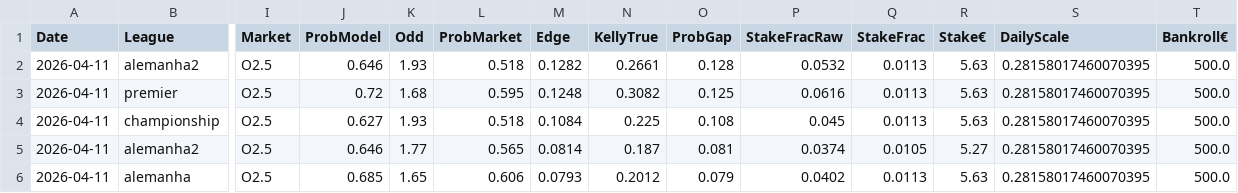
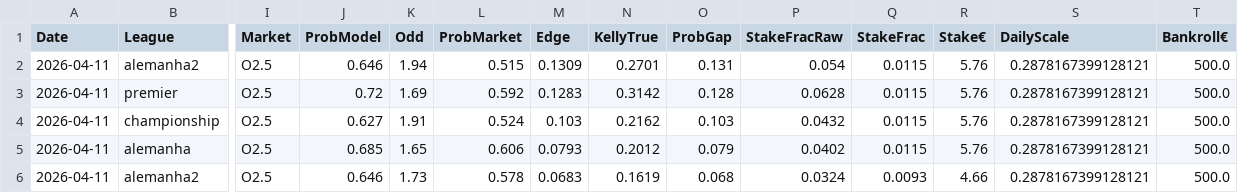
Before and after one commit to jorgepita/apostas-over-futebol, a CSV file: picks_over25.csv, drawn as a sheet; only a part is shown, gaps mark what is left out; removed rows and columns are numbered as before the commit, all else as after; rows hold the shown columns only; the diff covers the shown part only; the diff names each change by its address in the sheet, - before the commit and + after, or states it on an @@ line.

Commit message:
Update picks_over25.csv (2026-04-11T10:01:27Z)

```diff
--- a/picks_over25.csv
+++ b/picks_over25.csv
-K2 (Odd): 1.93
+K2 (Odd): 1.94
-L2 (ProbMarket): 0.518
+L2 (ProbMarket): 0.515
-M2 (Edge): 0.1282
+M2 (Edge): 0.1309
-N2 (KellyTrue): 0.2661
+N2 (KellyTrue): 0.2701
-O2 (ProbGap): 0.128
+O2 (ProbGap): 0.131
-P2 (StakeFracRaw): 0.0532
+P2 (StakeFracRaw): 0.054
-Q2:Q4 (StakeFrac): 0.0113
+Q2:Q4 (StakeFrac): 0.0115
-R2:R4 (Stake€): 5.63
+R2:R4 (Stake€): 5.76
-S2:S4 (DailyScale): 0.28158017460070395
+S2:S4 (DailyScale): 0.2878167399128121
-K3 (Odd): 1.68
+K3 (Odd): 1.69
-L3 (ProbMarket): 0.595
+L3 (ProbMarket): 0.592
-M3 (Edge): 0.1248
+M3 (Edge): 0.1283
-N3 (KellyTrue): 0.3082
+N3 (KellyTrue): 0.3142
-O3 (ProbGap): 0.125
+O3 (ProbGap): 0.128
-P3 (StakeFracRaw): 0.0616
+P3 (StakeFracRaw): 0.0628
-K4 (Odd): 1.93
+K4 (Odd): 1.91
-L4 (ProbMarket): 0.518
+L4 (ProbMarket): 0.524
-M4 (Edge): 0.1084
+M4 (Edge): 0.103
-N4 (KellyTrue): 0.225
+N4 (KellyTrue): 0.2162
-O4 (ProbGap): 0.108
+O4 (ProbGap): 0.103
-P4 (StakeFracRaw): 0.045
+P4 (StakeFracRaw): 0.0432
-row 5: 2026-04-11 | alemanha2 | O2.5 | 0.646 | 1.77 | 0.565 | 0.0814 | 0.187 | 0.081 | 0.0374 | 0.0105 | 5.27 | 0.28158017460070395 | 500.0
-Q5 (StakeFrac): 0.0113
+Q5 (StakeFrac): 0.0115
-R5 (Stake€): 5.63
+R5 (Stake€): 5.76
-S5 (DailyScale): 0.28158017460070395
+S5 (DailyScale): 0.2878167399128121
+row 6: 2026-04-11 | alemanha2 | O2.5 | 0.646 | 1.73 | 0.578 | 0.0683 | 0.1619 | 0.068 | 0.0324 | 0.0093 | 4.66 | 0.2878167399128121 | 500.0
```
Also changed, not shown: 1 added row, 2 removed rows and 35 edited cells elsewhere in this file.
